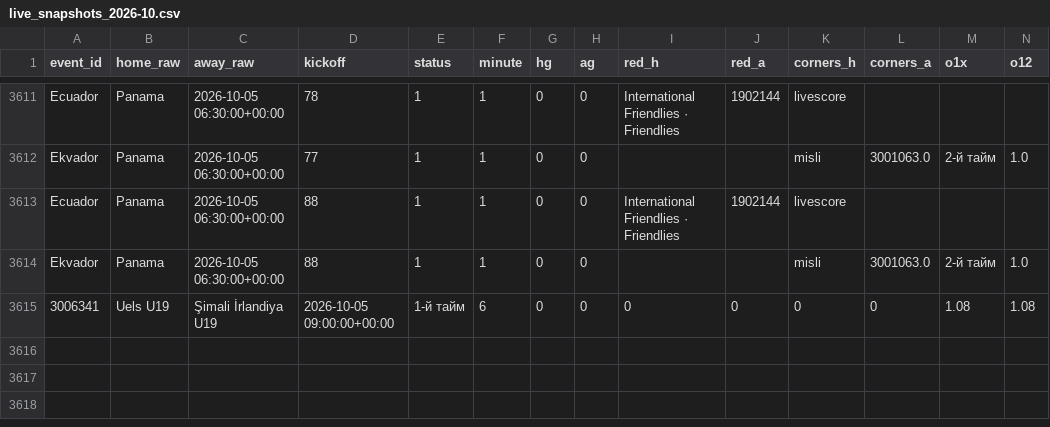
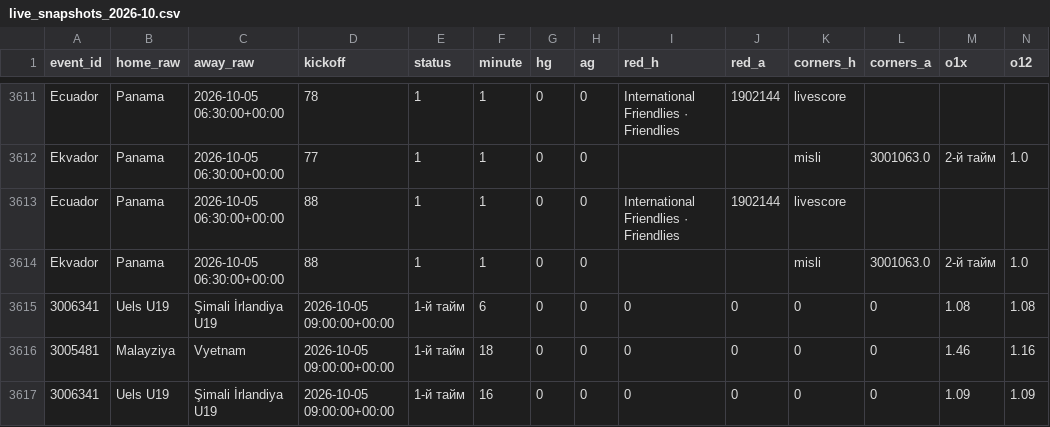
Before and after one commit to socceranalyser/soccer-analyser, a CSV file: live/live_snapshots_2026-10.csv, drawn as a sheet; only a part is shown, gaps mark what is left out; rows hold the shown columns only; the diff names each change by its address in the sheet, - before the commit and + after, or states it on an @@ line.

```diff
--- a/live/live_snapshots_2026-10.csv
+++ b/live/live_snapshots_2026-10.csv
+row 3616: 3005481 | Malayziya | Vyetnam | 2026-10-05 09:00:00+00:00 | 1-й тайм | 18 | 0 | 0 | 0 | 0 | 0 | 0 | 1.46 | 1.16
+row 3617: 3006341 | Uels U19 | Şimali İrlandiya U19 | 2026-10-05 09:00:00+00:00 | 1-й тайм | 16 | 0 | 0 | 0 | 0 | 0 | 0 | 1.09 | 1.09
```
